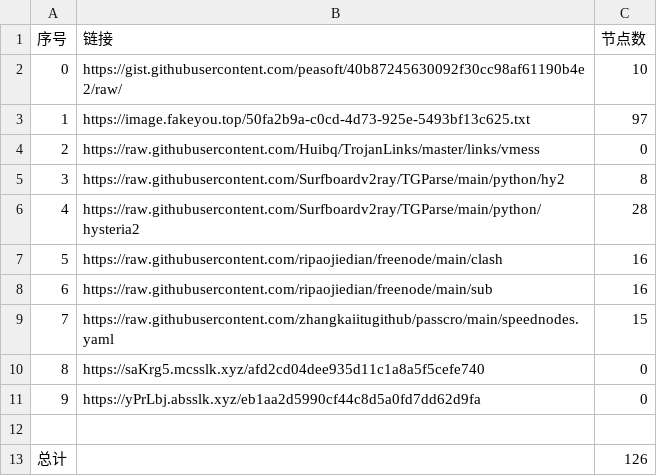
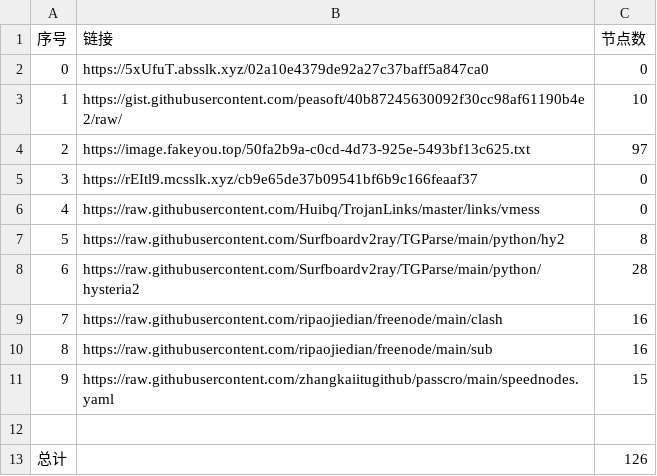
Before and after one commit to dqt081228OHVGFY/NoMoreWalls, a CSV file: list_result.csv, drawn as a sheet; removed rows and columns are numbered as before the commit, all else as after; the diff names each change by its address in the sheet, - before the commit and + after, or states it on an @@ line.

```diff
--- a/list_result.csv
+++ b/list_result.csv
+row 2: 0 | https://5xUfuT.absslk.xyz/02a10e4379de92a27c37baff5a847ca0 | 0
@@ column A (序号) renumbered between rows 3 and 11 @@
+row 5: 3 | https://rEItl9.mcsslk.xyz/cb9e65de37b09541bf6b9c166feaaf37 | 0
-row 10: 8 | https://saKrg5.mcsslk.xyz/afd2cd04dee935d11c1a8a5f5cefe740 | 0
-row 11: 9 | https://yPrLbj.absslk.xyz/eb1aa2d5990cf44c8d5a0fd7dd62d9fa | 0
```
Also changed, not shown: 5 other files.
